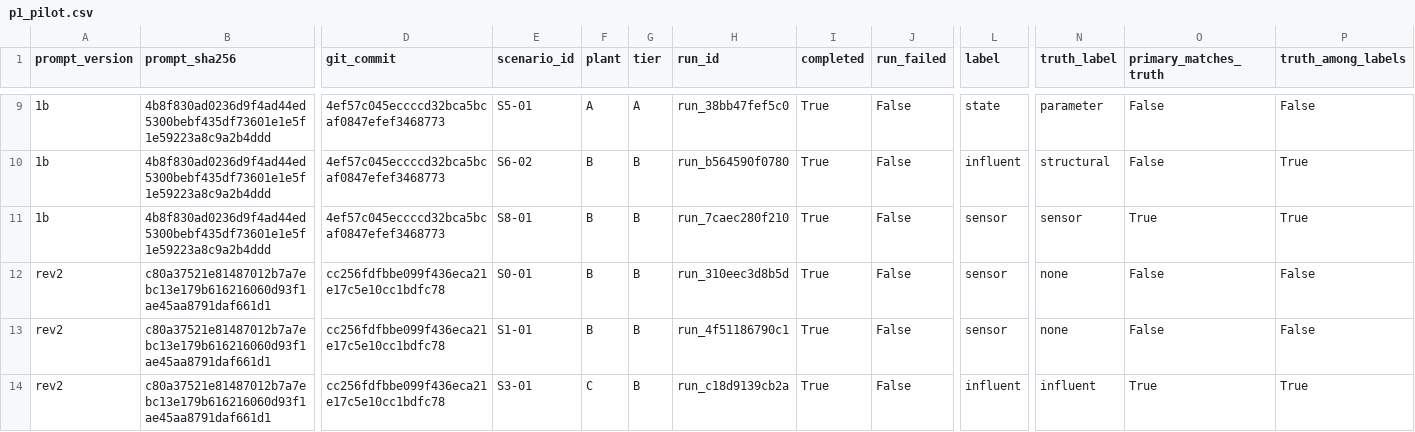
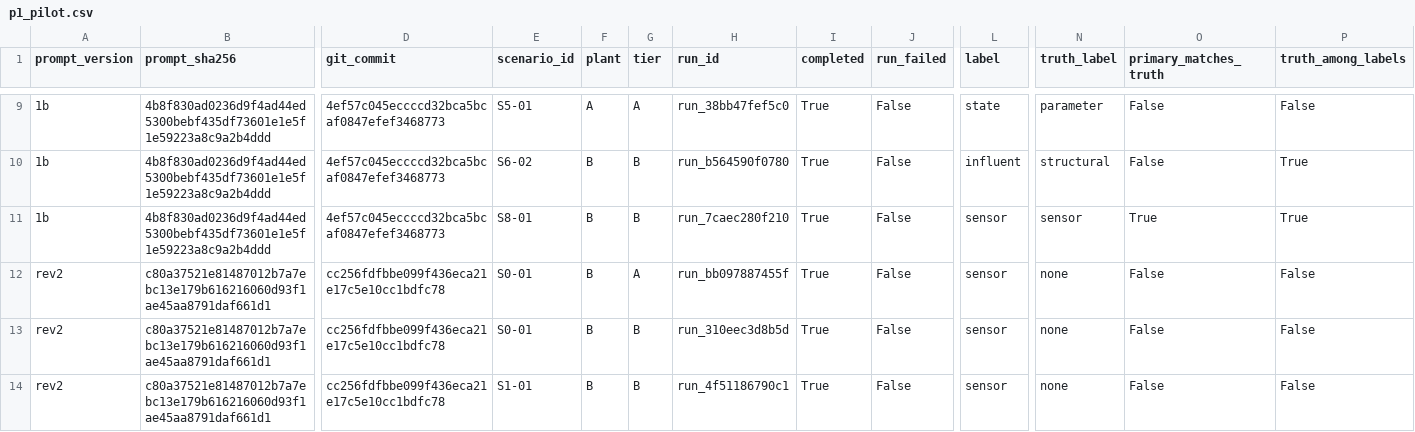
Before and after one commit to sdanquah101/agent-db, a CSV file: reports/p1_pilot.csv, drawn as a sheet; only a part is shown, gaps mark what is left out; the shorter side is filled out with more unchanged rows; rows hold the shown columns only; the diff names each change by its address in the sheet, - before the commit and + after, or states it on an @@ line.

```diff
--- a/reports/p1_pilot.csv
+++ b/reports/p1_pilot.csv
+row 12: rev2 | c80a37521e81487012b7a7ebc13e179b616216060d93f1ae45aa8791daf661d1 | cc256fdfbbe099f436eca21e17c5e10cc1bdfc78 | S0-01 | B | A | run_bb097887455f | True | False | sensor | none | False | False
```
Also changed, not shown: 1 other file.
